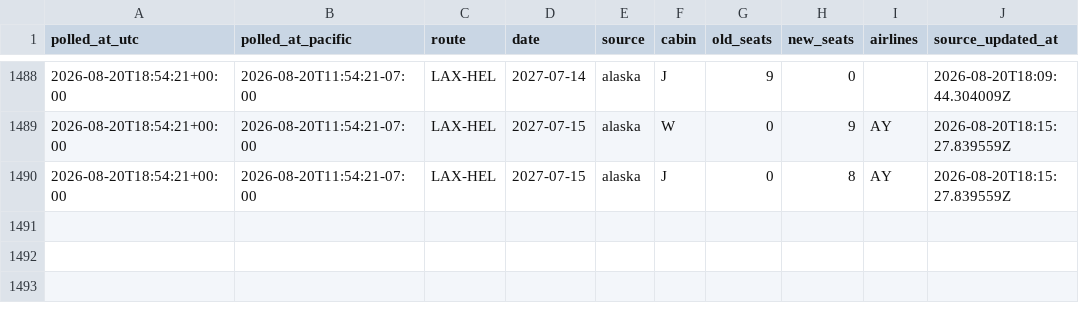
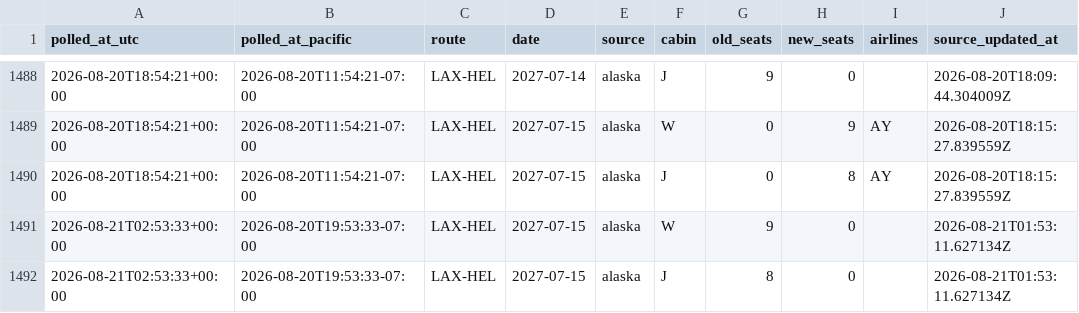
Before and after one commit to kanderson06/flight-award-tracker, a CSV file: transitions.csv, drawn as a sheet; only a part is shown, gaps mark what is left out; the diff names each change by its address in the sheet, - before the commit and + after, or states it on an @@ line.

```diff
--- a/transitions.csv
+++ b/transitions.csv
+row 1491: 2026-08-21T02:53:33+00:00 | 2026-08-20T19:53:33-07:00 | LAX-HEL | 2027-07-15 | alaska | W | 9 | 0 |  | 2026-08-21T01:53:11.627134Z
+row 1492: 2026-08-21T02:53:33+00:00 | 2026-08-20T19:53:33-07:00 | LAX-HEL | 2027-07-15 | alaska | J | 8 | 0 |  | 2026-08-21T01:53:11.627134Z
```
Also changed, not shown: 2 other files.
